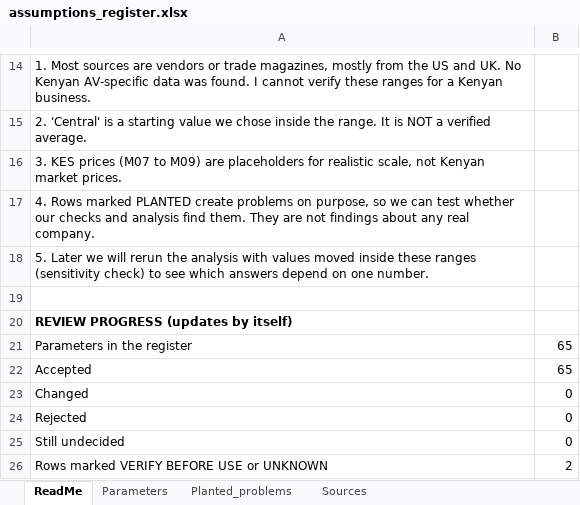
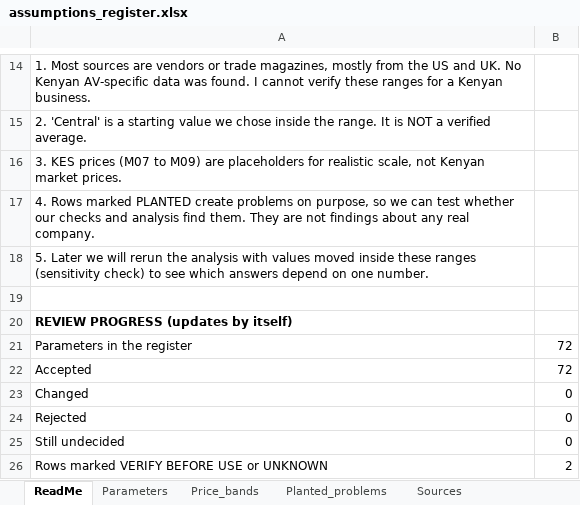
Before and after one commit to Kigenyi-Emmanuel/mwangaza-av, an Excel workbook: docs/assumptions_register.xlsx, sheet ReadMe, drawn as a sheet; only a part is shown, gaps mark what is left out; values as stored, in another font and other column widths than the file's, no borders; the diff names each change by its address in the sheet, - before the commit and + after, or states it on an @@ line.

```diff
--- a/docs/assumptions_register.xlsx (sheet ReadMe)
+++ b/docs/assumptions_register.xlsx (sheet ReadMe)
+sheet tab: Price_bands
-B21:B22: 65
+B21:B22: 72
```
Also changed, not shown: sheet Parameters, 4 other files.
